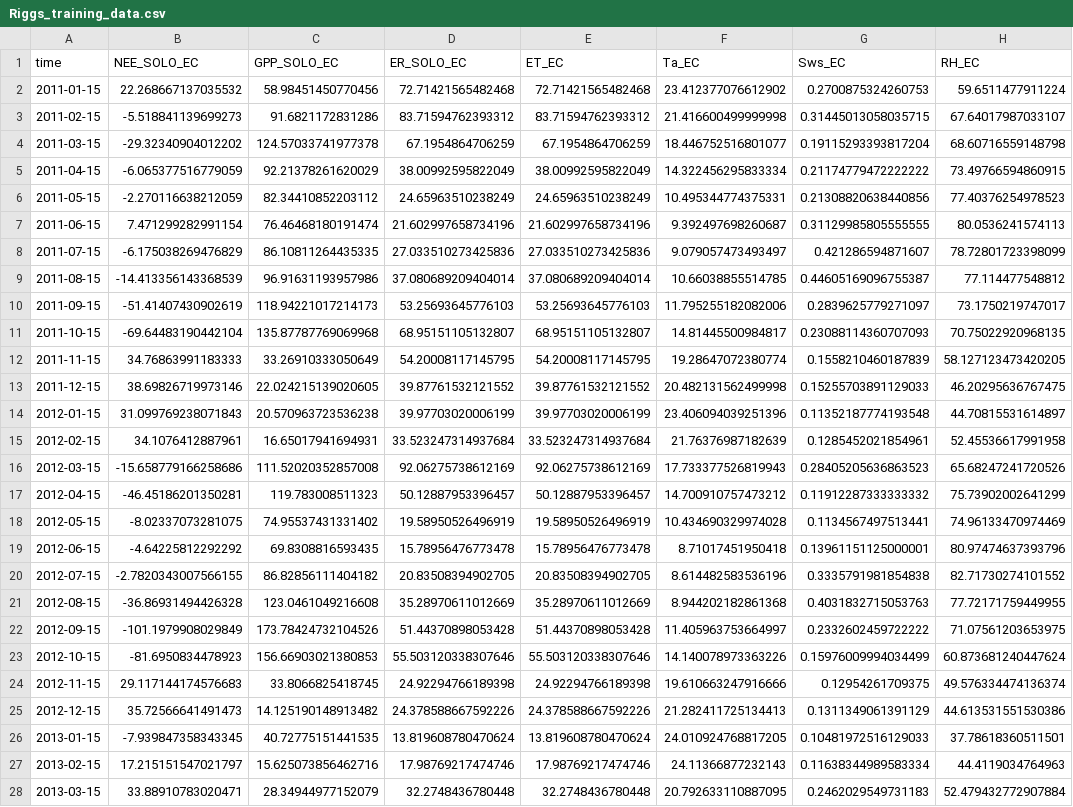
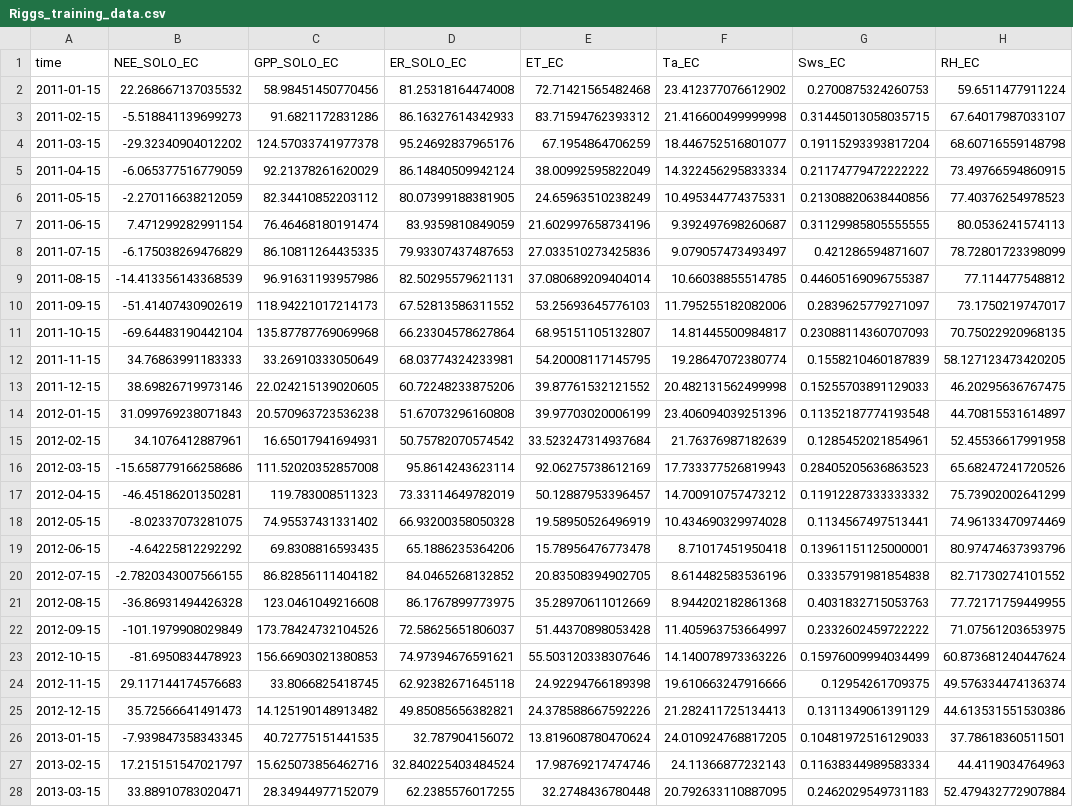
Before and after one commit to cbur24/NEE_modelling, a CSV file: results/training_data/Riggs_training_data.csv, drawn as a sheet; only a part is shown; the diff covers the shown part only; the diff names each change by its address in the sheet, - before the commit and + after, or states it on an @@ line.

```diff
--- a/results/training_data/Riggs_training_data.csv
+++ b/results/training_data/Riggs_training_data.csv
-D2 (ER_SOLO_EC): 72.71421565482468
+D2 (ER_SOLO_EC): 81.25318164474008
-D3 (ER_SOLO_EC): 83.71594762393312
+D3 (ER_SOLO_EC): 86.16327614342933
-D4 (ER_SOLO_EC): 67.1954864706259
+D4 (ER_SOLO_EC): 95.24692837965176
-D5 (ER_SOLO_EC): 38.00992595822049
+D5 (ER_SOLO_EC): 86.14840509942124
-D6 (ER_SOLO_EC): 24.65963510238249
+D6 (ER_SOLO_EC): 80.07399188381905
-D7 (ER_SOLO_EC): 21.602997658734196
+D7 (ER_SOLO_EC): 83.9359810849059
-D8 (ER_SOLO_EC): 27.033510273425836
+D8 (ER_SOLO_EC): 79.93307437487653
-D9 (ER_SOLO_EC): 37.080689209404014
+D9 (ER_SOLO_EC): 82.50295579621131
-D10 (ER_SOLO_EC): 53.25693645776103
+D10 (ER_SOLO_EC): 67.52813586311552
-D11 (ER_SOLO_EC): 68.95151105132807
+D11 (ER_SOLO_EC): 66.23304578627864
-D12 (ER_SOLO_EC): 54.20008117145795
+D12 (ER_SOLO_EC): 68.03774324233981
-D13 (ER_SOLO_EC): 39.87761532121552
+D13 (ER_SOLO_EC): 60.72248233875206
-D14 (ER_SOLO_EC): 39.97703020006199
+D14 (ER_SOLO_EC): 51.67073296160808
-D15 (ER_SOLO_EC): 33.523247314937684
+D15 (ER_SOLO_EC): 50.75782070574542
-D16 (ER_SOLO_EC): 92.06275738612169
+D16 (ER_SOLO_EC): 95.8614243623114
-D17 (ER_SOLO_EC): 50.12887953396457
+D17 (ER_SOLO_EC): 73.33114649782019
-D18 (ER_SOLO_EC): 19.58950526496919
+D18 (ER_SOLO_EC): 66.93200358050328
-D19 (ER_SOLO_EC): 15.78956476773478
+D19 (ER_SOLO_EC): 65.1886235364206
-D20 (ER_SOLO_EC): 20.83508394902705
+D20 (ER_SOLO_EC): 84.0465268132852
-D21 (ER_SOLO_EC): 35.28970611012669
+D21 (ER_SOLO_EC): 86.1767899773975
-D22 (ER_SOLO_EC): 51.44370898053428
+D22 (ER_SOLO_EC): 72.58625651806037
-D23 (ER_SOLO_EC): 55.503120338307646
+D23 (ER_SOLO_EC): 74.97394676591621
-D24 (ER_SOLO_EC): 24.92294766189398
+D24 (ER_SOLO_EC): 62.92382671645118
-D25 (ER_SOLO_EC): 24.378588667592226
+D25 (ER_SOLO_EC): 49.85085656382821
-D26 (ER_SOLO_EC): 13.819608780470624
+D26 (ER_SOLO_EC): 32.787904156072
-D27 (ER_SOLO_EC): 17.98769217474746
+D27 (ER_SOLO_EC): 32.840225403484524
-D28 (ER_SOLO_EC): 32.2748436780448
+D28 (ER_SOLO_EC): 62.2385576017255
```
Also changed, not shown: 52 edited cells elsewhere in this file, results/training_data/DryRi_training_data.csv, results/training_data/Otway_training_data.csv, 37 other files.
